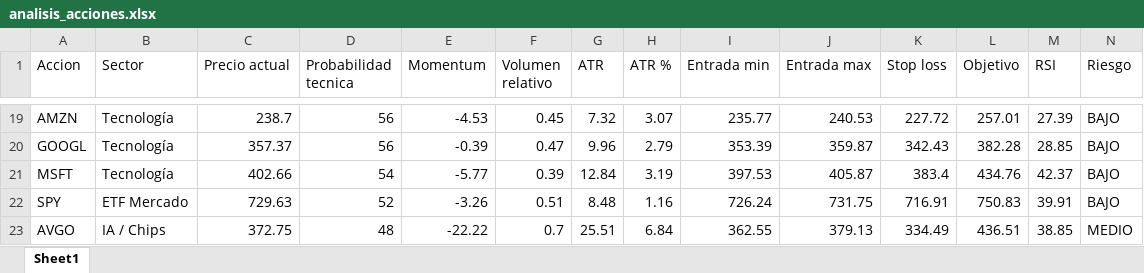
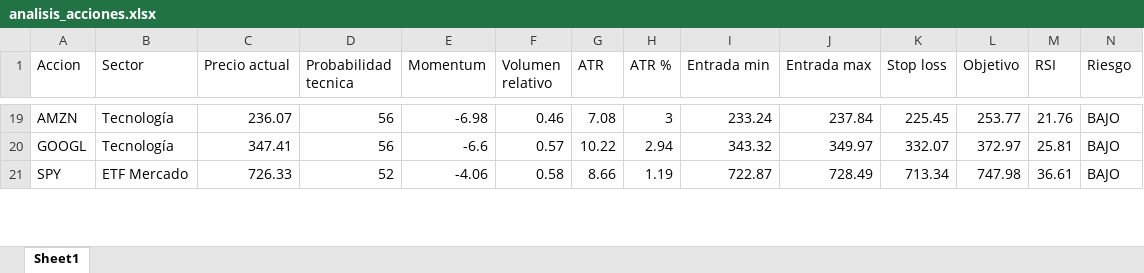
Before and after one commit to davascoj/Analizador-acciones, an Excel workbook: analisis_acciones.xlsx, sheet Sheet1, drawn as a sheet; only a part is shown, gaps mark what is left out; values as stored, in another font and other column widths than the file's, no borders; removed rows and columns are numbered as before the commit, all else as after; rows hold the shown columns only; the diff covers the shown part only; the diff names each change by its address in the sheet, - before the commit and + after, or states it on an @@ line.

```diff
--- a/analisis_acciones.xlsx (sheet Sheet1)
+++ b/analisis_acciones.xlsx (sheet Sheet1)
-C19 (Precio actual): 238.7
+C19 (Precio actual): 236.07
-E19 (Momentum): -4.53
+E19 (Momentum): -6.98
-F19 (Volumen relativo): 0.45
+F19 (Volumen relativo): 0.46
-G19 (ATR): 7.32
+G19 (ATR): 7.08
-H19 (ATR %): 3.07
+H19 (ATR %): 3
-I19 (Entrada min): 235.77
+I19 (Entrada min): 233.24
-J19 (Entrada max): 240.53
+J19 (Entrada max): 237.84
-K19 (Stop loss): 227.72
+K19 (Stop loss): 225.45
-L19 (Objetivo): 257.01
+L19 (Objetivo): 253.77
-M19 (RSI): 27.39
+M19 (RSI): 21.76
-C20 (Precio actual): 357.37
+C20 (Precio actual): 347.41
-E20 (Momentum): -0.39
+E20 (Momentum): -6.6
-F20 (Volumen relativo): 0.47
+F20 (Volumen relativo): 0.57
-G20 (ATR): 9.96
+G20 (ATR): 10.22
-H20 (ATR %): 2.79
+H20 (ATR %): 2.94
-I20 (Entrada min): 353.39
+I20 (Entrada min): 343.32
-J20 (Entrada max): 359.87
+J20 (Entrada max): 349.97
-K20 (Stop loss): 342.43
+K20 (Stop loss): 332.07
-L20 (Objetivo): 382.28
+L20 (Objetivo): 372.97
-M20 (RSI): 28.85
+M20 (RSI): 25.81
-row 21: MSFT | Tecnología | 402.66 | 54 | -5.77 | 0.39 | 12.84 | 3.19 | 397.53 | 405.87 | 383.4 | 434.76 | 42.37 | BAJO
-C21 (Precio actual): 729.63
+C21 (Precio actual): 726.33
-E21 (Momentum): -3.26
+E21 (Momentum): -4.06
-F21 (Volumen relativo): 0.51
+F21 (Volumen relativo): 0.58
-G21 (ATR): 8.48
+G21 (ATR): 8.66
-H21 (ATR %): 1.16
+H21 (ATR %): 1.19
-I21 (Entrada min): 726.24
+I21 (Entrada min): 722.87
-J21 (Entrada max): 731.75
+J21 (Entrada max): 728.49
-K21 (Stop loss): 716.91
+K21 (Stop loss): 713.34
-L21 (Objetivo): 750.83
+L21 (Objetivo): 747.98
-M21 (RSI): 39.91
+M21 (RSI): 36.61
-row 23: AVGO | IA / Chips | 372.75 | 48 | -22.22 | 0.7 | 25.51 | 6.84 | 362.55 | 379.13 | 334.49 | 436.51 | 38.85 | MEDIO
```
Also changed, not shown: 13 added rows, 11 removed rows and 205 edited cells elsewhere in this sheet, 1 other file.
